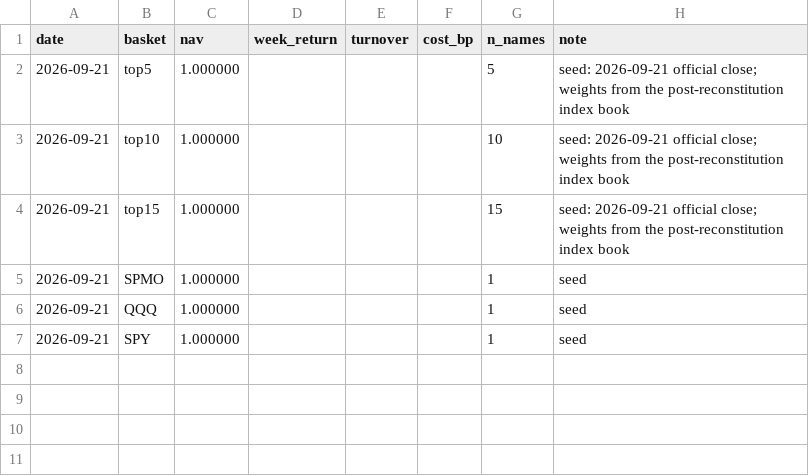
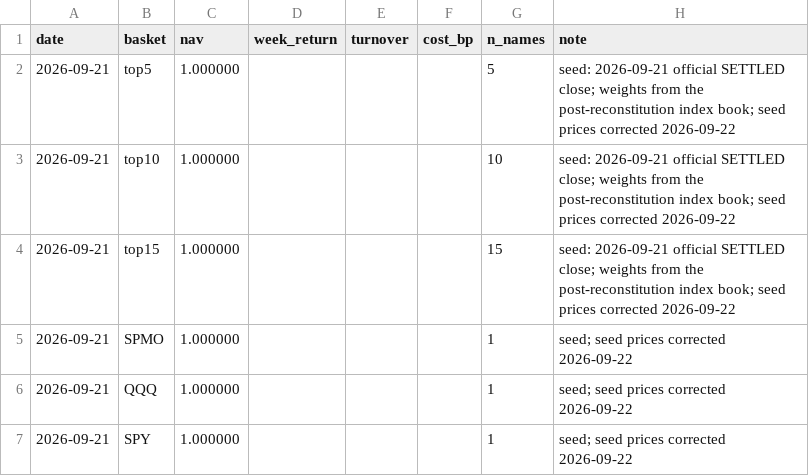
Before and after one commit to xyxyxy33e-sys/Robinhood-stock, a CSV file: data/topn_momentum_paper.csv, drawn as a sheet.

```diff
--- a/data/topn_momentum_paper.csv
+++ b/data/topn_momentum_paper.csv
@@ -1,7 +1,7 @@
 date,basket,nav,week_return,turnover,cost_bp,n_names,note
-2026-09-21,top5,1.000000,,,,5,seed: 2026-09-21 official close; weights from the post-reconstitution index book
-2026-09-21,top10,1.000000,,,,10,seed: 2026-09-21 official close; weights from the post-reconstitution index book
-2026-09-21,top15,1.000000,,,,15,seed: 2026-09-21 official close; weights from the post-reconstitution index book
-2026-09-21,SPMO,1.000000,,,,1,seed
-2026-09-21,QQQ,1.000000,,,,1,seed
-2026-09-21,SPY,1.000000,,,,1,seed
+2026-09-21,top5,1.000000,,,,5,seed: 2026-09-21 official SETTLED close; weights from the post-reconstitution index book; seed prices corrected 2026-09-22
+2026-09-21,top10,1.000000,,,,10,seed: 2026-09-21 official SETTLED close; weights from the post-reconstitution index book; seed prices corrected 2026-09-22
+2026-09-21,top15,1.000000,,,,15,seed: 2026-09-21 official SETTLED close; weights from the post-reconstitution index book; seed prices corrected 2026-09-22
+2026-09-21,SPMO,1.000000,,,,1,seed; seed prices corrected 2026-09-22
+2026-09-21,QQQ,1.000000,,,,1,seed; seed prices corrected 2026-09-22
+2026-09-21,SPY,1.000000,,,,1,seed; seed prices corrected 2026-09-22
```
Also changed, not shown: 1 other file.
